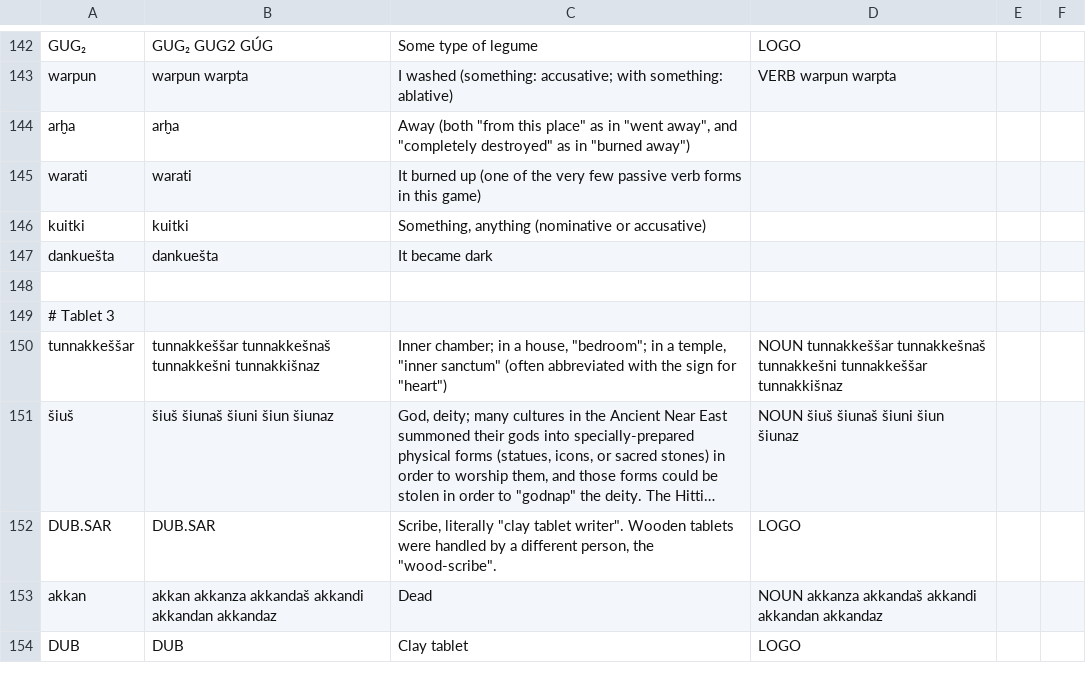
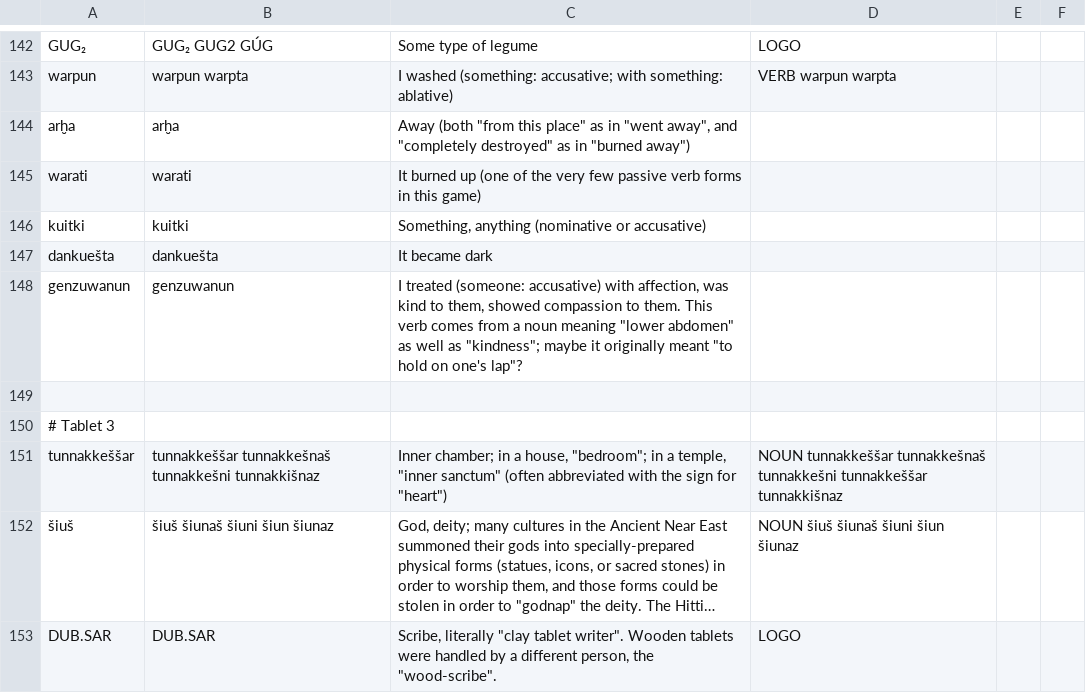
Before and after one commit to dstelzer/hittite-dialog, a TSV file: dictionary.tsv, drawn as a sheet; only a part is shown, gaps mark what is left out; the shorter side is filled out with more unchanged rows; long unchanged cells end in …; the diff names each change by its address in the sheet, - before the commit and + after, or states it on an @@ line.

```diff
--- a/dictionary.tsv
+++ b/dictionary.tsv
+row 148: genzuwanun | genzuwanun | I treated (someone: accusative) with affection, was kind to them, showed compassion to them. This verb comes from a noun meaning "lower abdomen" as well as "kindness"; maybe it originally meant "to hold on one's lap"?
```
Also changed, not shown: 5 other files.
